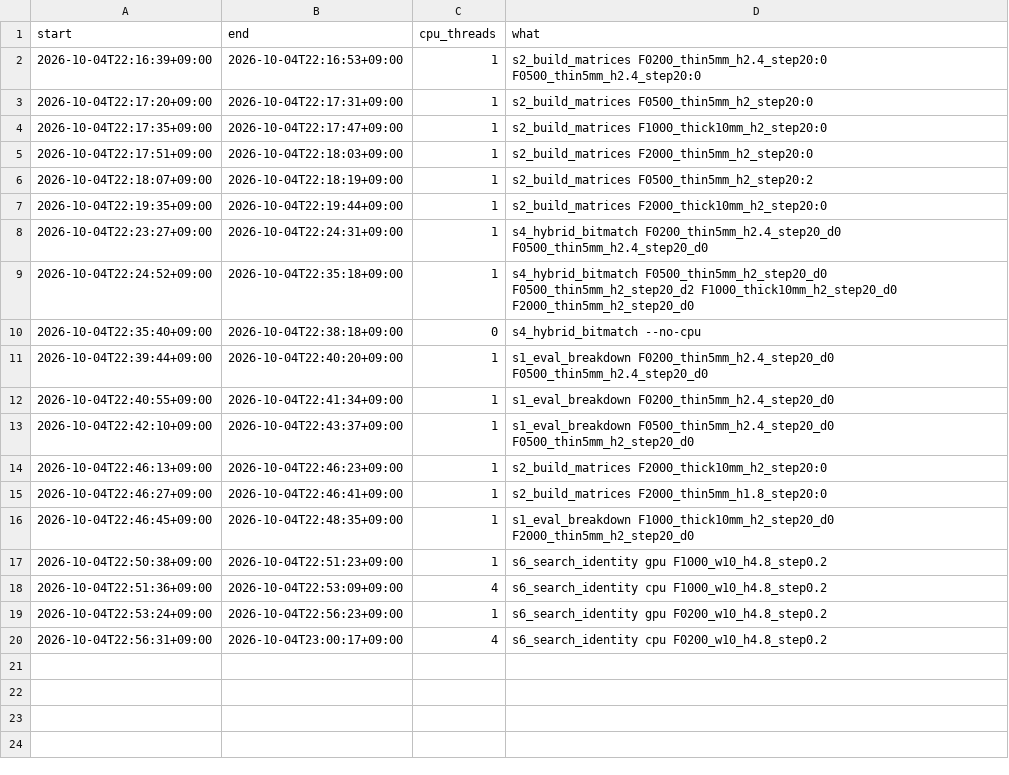
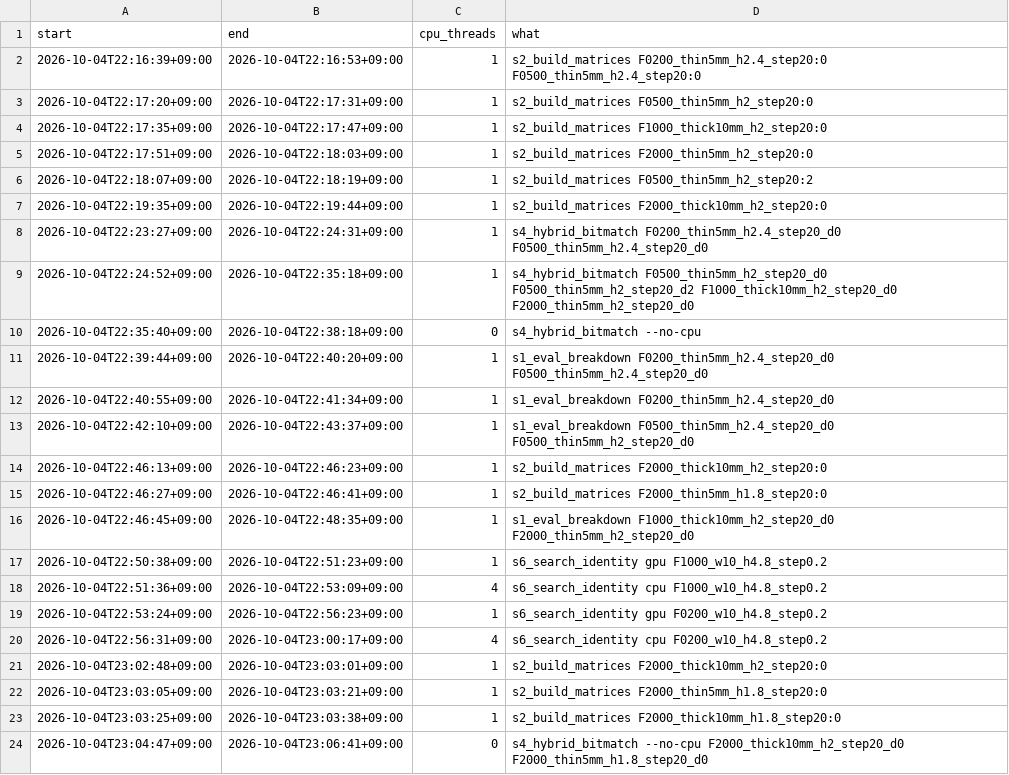
Before and after one commit to morikawa976321/duocad, a CSV file: gpu_feasibility/results/load_windows.csv, drawn as a sheet; the diff names each change by its address in the sheet, - before the commit and + after, or states it on an @@ line.

```diff
--- a/gpu_feasibility/results/load_windows.csv
+++ b/gpu_feasibility/results/load_windows.csv
+row 21: 2026-10-04T23:02:48+09:00 | 2026-10-04T23:03:01+09:00 | 1 | s2_build_matrices F2000_thick10mm_h2_step20:0
+row 22: 2026-10-04T23:03:05+09:00 | 2026-10-04T23:03:21+09:00 | 1 | s2_build_matrices F2000_thin5mm_h1.8_step20:0
+row 23: 2026-10-04T23:03:25+09:00 | 2026-10-04T23:03:38+09:00 | 1 | s2_build_matrices F2000_thick10mm_h1.8_step20:0
+row 24: 2026-10-04T23:04:47+09:00 | 2026-10-04T23:06:41+09:00 | 0 | s4_hybrid_bitmatch --no-cpu F2000_thick10mm_h2_step20_d0 F2000_thin5mm_h1.8_step20_d0
```
Also changed, not shown: 6 other files.
